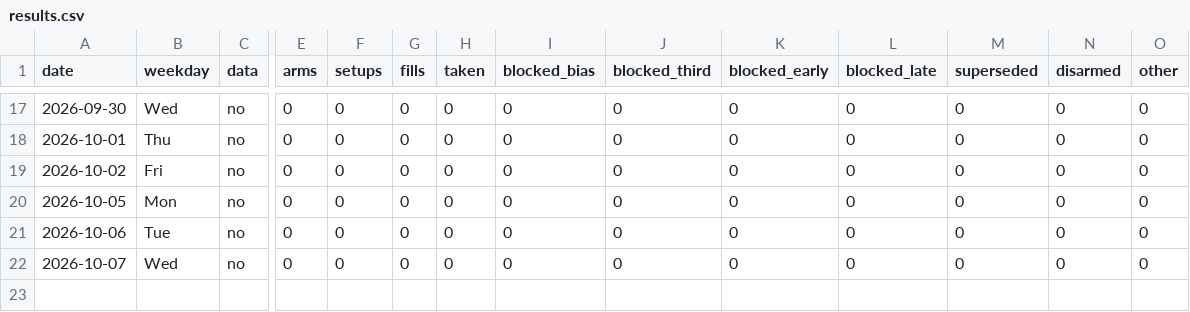
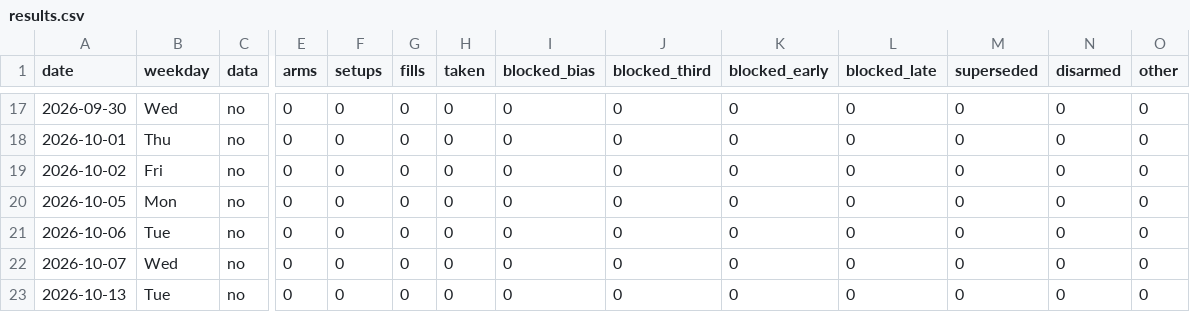
Before and after one commit to higneyintl/einstein-forward, a CSV file: data/results.csv, drawn as a sheet; only a part is shown, gaps mark what is left out; rows hold the shown columns only; the diff names each change by its address in the sheet, - before the commit and + after, or states it on an @@ line.

```diff
--- a/data/results.csv
+++ b/data/results.csv
+row 23: 2026-10-13 | Tue | no | 0 | 0 | 0 | 0 | 0 | 0 | 0 | 0 | 0 | 0 | 0
```
Also changed, not shown: 1 other file.
